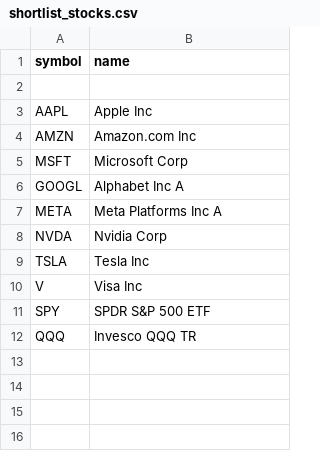
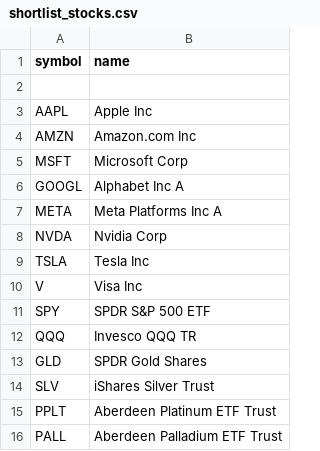
Before and after one commit to chineduezebuiroh/stock-market-intel, a CSV file: config/shortlist_stocks.csv, drawn as a sheet.

Commit message:
Add new stock entries to shortlist_stocks.csv

```diff
--- a/config/shortlist_stocks.csv
+++ b/config/shortlist_stocks.csv
@@ -12 +12,5 @@ SPY, "SPDR S&P 500 ETF"
 QQQ, "Invesco QQQ TR"
+GLD, "SPDR Gold Shares"
+SLV, "iShares Silver Trust"
+PPLT, "Aberdeen Platinum ETF Trust"
+PALL, "Aberdeen Palladium ETF Trust"
```
